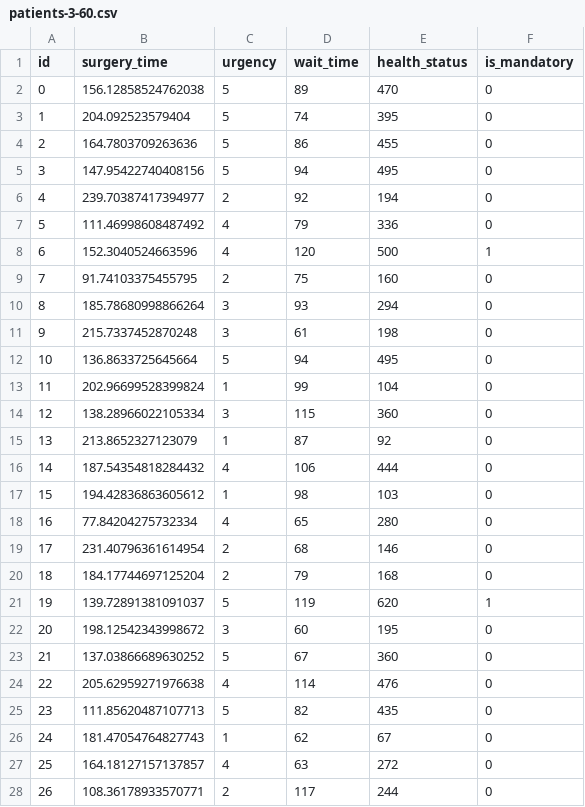
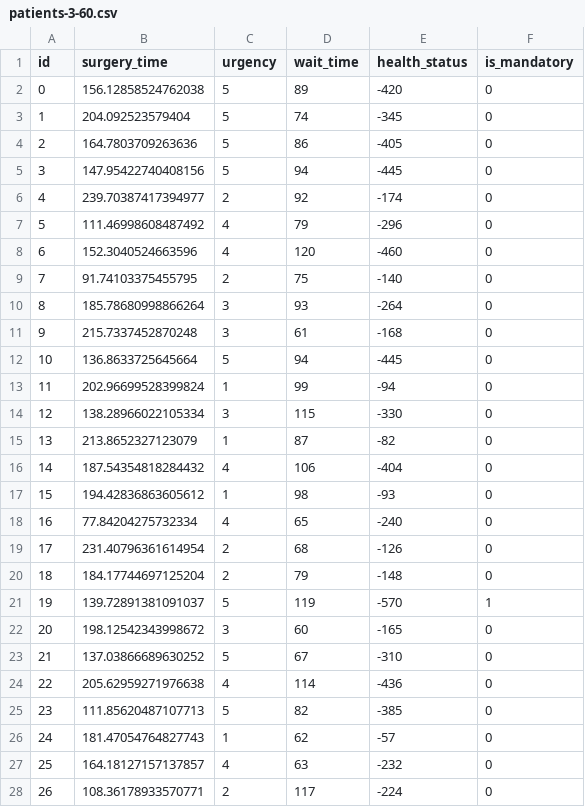
Before and after one commit to MitchellJC/math3205-project, a CSV file: data/patients-3-60.csv, drawn as a sheet; only a part is shown; the diff covers the shown part only.

```diff
--- a/data/patients-3-60.csv
+++ b/data/patients-3-60.csv
@@ -1,28 +1,28 @@
 id,surgery_time,urgency,wait_time,health_status,is_mandatory
-0,156.12858524762038,5,89,470,0
-1,204.092523579404,5,74,395,0
-2,164.7803709263636,5,86,455,0
-3,147.95422740408156,5,94,495,0
-4,239.70387417394977,2,92,194,0
-5,111.46998608487492,4,79,336,0
-6,152.3040524663596,4,120,500,1
-7,91.74103375455795,2,75,160,0
-8,185.78680998866264,3,93,294,0
-9,215.7337452870248,3,61,198,0
-10,136.8633725645664,5,94,495,0
-11,202.96699528399824,1,99,104,0
-12,138.28966022105334,3,115,360,0
-13,213.8652327123079,1,87,92,0
-14,187.54354818284432,4,106,444,0
-15,194.42836863605612,1,98,103,0
-16,77.84204275732334,4,65,280,0
-17,231.40796361614954,2,68,146,0
-18,184.17744697125204,2,79,168,0
-19,139.72891381091037,5,119,620,1
-20,198.12542343998672,3,60,195,0
-21,137.03866689630252,5,67,360,0
-22,205.62959271976638,4,114,476,0
-23,111.85620487107713,5,82,435,0
-24,181.47054764827743,1,62,67,0
-25,164.18127157137857,4,63,272,0
-26,108.36178933570771,2,117,244,0
+0,156.12858524762038,5,89,-420,0
+1,204.092523579404,5,74,-345,0
+2,164.7803709263636,5,86,-405,0
+3,147.95422740408156,5,94,-445,0
+4,239.70387417394977,2,92,-174,0
+5,111.46998608487492,4,79,-296,0
+6,152.3040524663596,4,120,-460,0
+7,91.74103375455795,2,75,-140,0
+8,185.78680998866264,3,93,-264,0
+9,215.7337452870248,3,61,-168,0
+10,136.8633725645664,5,94,-445,0
+11,202.96699528399824,1,99,-94,0
+12,138.28966022105334,3,115,-330,0
+13,213.8652327123079,1,87,-82,0
+14,187.54354818284432,4,106,-404,0
+15,194.42836863605612,1,98,-93,0
+16,77.84204275732334,4,65,-240,0
+17,231.40796361614954,2,68,-126,0
+18,184.17744697125204,2,79,-148,0
+19,139.72891381091037,5,119,-570,1
+20,198.12542343998672,3,60,-165,0
+21,137.03866689630252,5,67,-310,0
+22,205.62959271976638,4,114,-436,0
+23,111.85620487107713,5,82,-385,0
+24,181.47054764827743,1,62,-57,0
+25,164.18127157137857,4,63,-232,0
+26,108.36178933570771,2,117,-224,0
```
Also changed, not shown: 34 edited cells elsewhere in this file, data/patients-3-100.csv, data/patients-3-80.csv, 16 other files.
